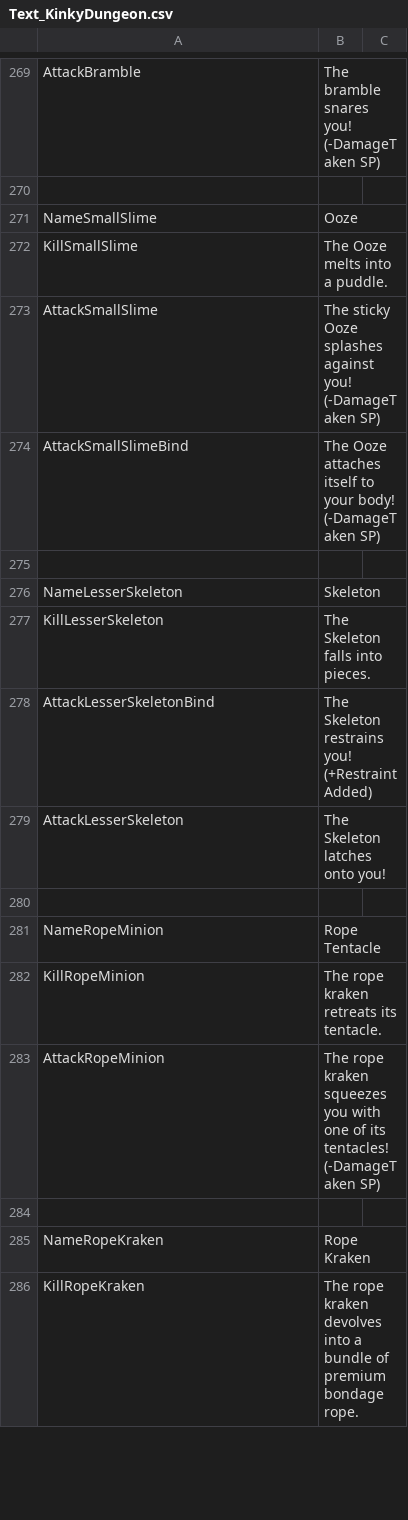
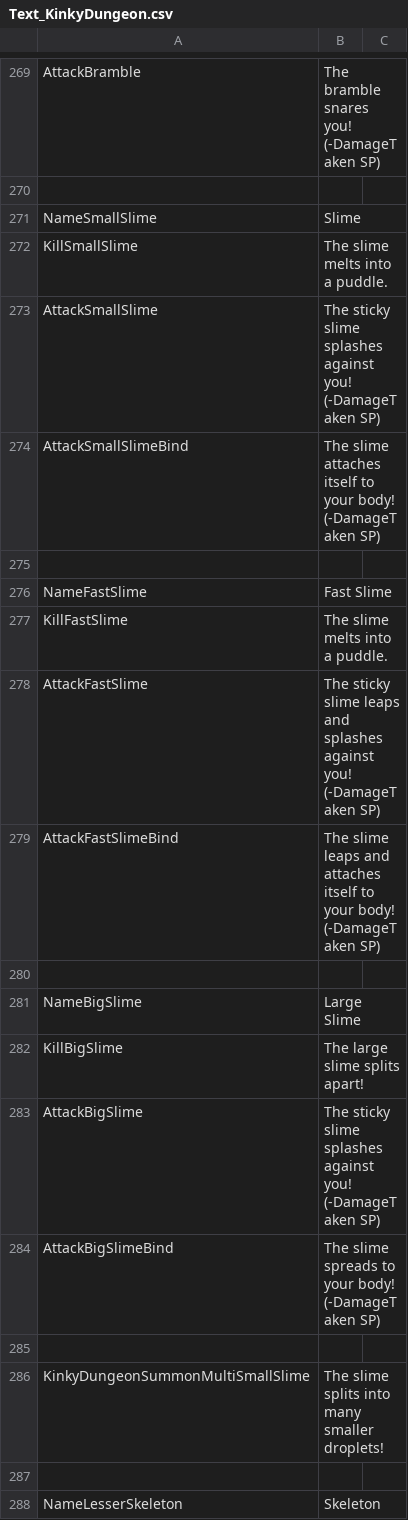
Before and after one commit to Di-flex/BC, a CSV file: BondageClub/Screens/MiniGame/KinkyDungeon/Text_KinkyDungeon.csv, drawn as a sheet; only a part is shown, gaps mark what is left out; the shorter side is filled out with more unchanged rows.

```diff
--- a/BondageClub/Screens/MiniGame/KinkyDungeon/Text_KinkyDungeon.csv
+++ b/BondageClub/Screens/MiniGame/KinkyDungeon/Text_KinkyDungeon.csv
@@ -270,6 +270,18 @@ AttackBramble,"The bramble snares you! (-DamageTaken SP)"
 
-NameSmallSlime,Ooze
-KillSmallSlime,"The Ooze melts into a puddle."
-AttackSmallSlime,"The sticky Ooze splashes against you! (-DamageTaken SP)"
-AttackSmallSlimeBind,"The Ooze attaches itself to your body! (-DamageTaken SP)"
+NameSmallSlime,Slime
+KillSmallSlime,"The slime melts into a puddle."
+AttackSmallSlime,"The sticky slime splashes against you! (-DamageTaken SP)"
+AttackSmallSlimeBind,"The slime attaches itself to your body! (-DamageTaken SP)"
+
+NameFastSlime,Fast Slime
+KillFastSlime,"The slime melts into a puddle."
+AttackFastSlime,"The sticky slime leaps and splashes against you! (-DamageTaken SP)"
+AttackFastSlimeBind,"The slime leaps and attaches itself to your body! (-DamageTaken SP)"
+
+NameBigSlime,Large Slime
+KillBigSlime,"The large slime splits apart!"
+AttackBigSlime,"The sticky slime splashes against you! (-DamageTaken SP)"
+AttackBigSlimeBind,"The slime spreads to your body! (-DamageTaken SP)"
+
+KinkyDungeonSummonMultiSmallSlime,The slime splits into many smaller droplets!
 
```
Also changed, not shown: 9 other files.
